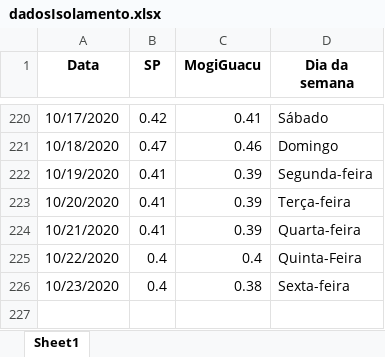
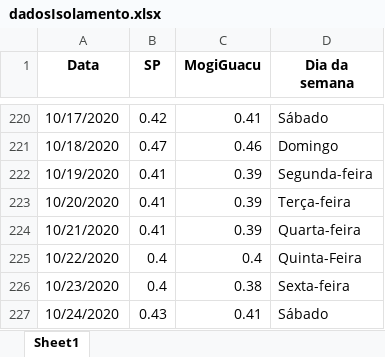
Before and after one commit to Zamariolo/MogiOpenData, an Excel workbook: Dados/dadosIsolamento.xlsx, sheet Sheet1, drawn as a sheet; only a part is shown, gaps mark what is left out; values as stored, in another font and other column widths than the file's, no borders; the diff names each change by its address in the sheet, - before the commit and + after, or states it on an @@ line.

```diff
--- a/Dados/dadosIsolamento.xlsx (sheet Sheet1)
+++ b/Dados/dadosIsolamento.xlsx (sheet Sheet1)
+row 227: 10/24/2020 | 0.43 | 0.41 | Sábado
```
Also changed, not shown: Dados/dadosCasosCOVIDMogiGuacu.xlsx, 8 other files.
